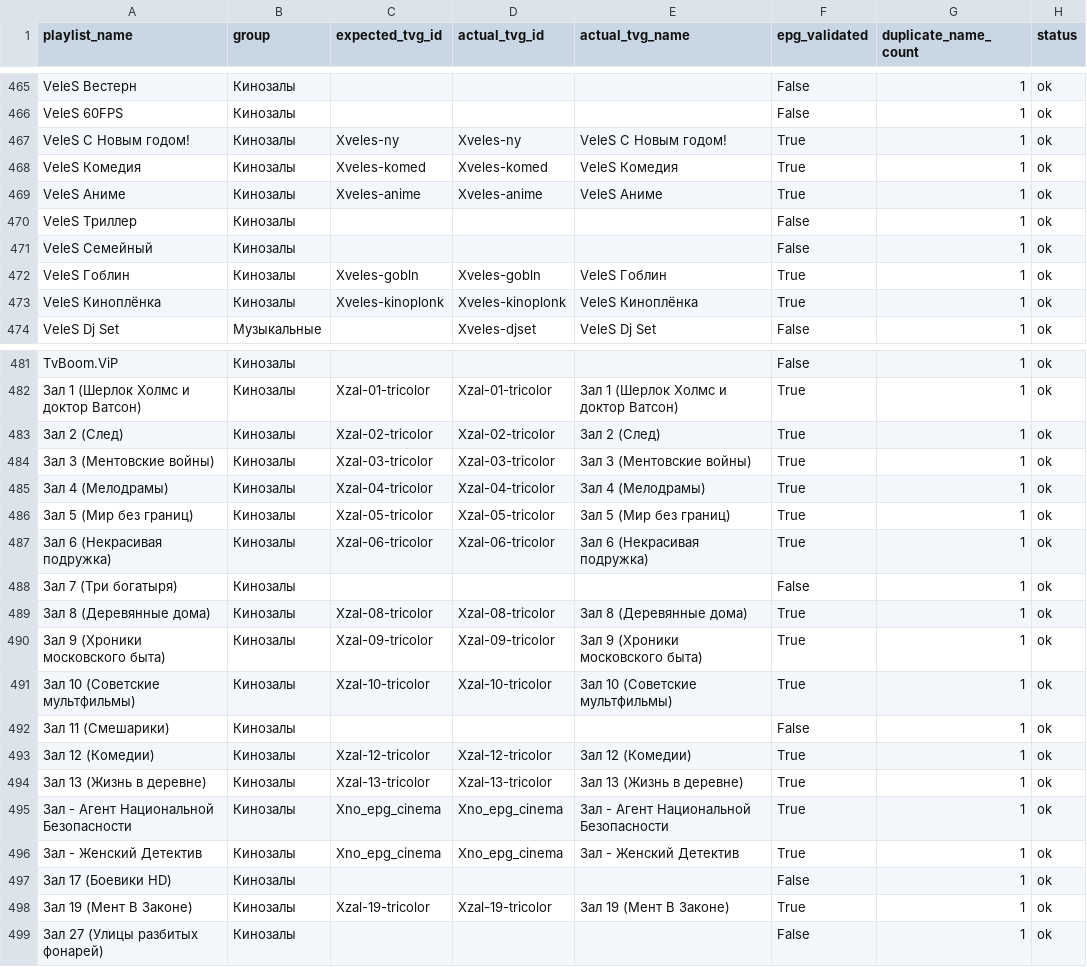
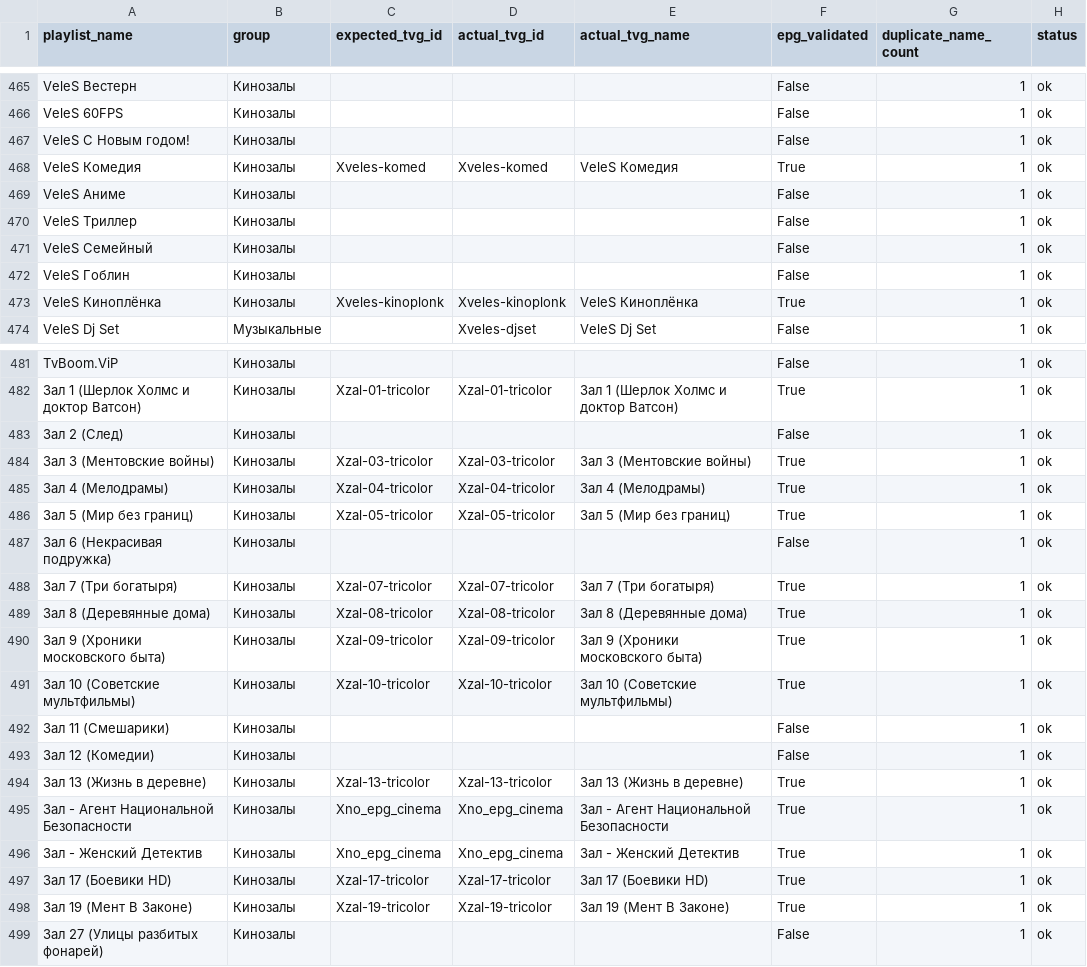
Before and after one commit to peter96son/iptv-epg-builder, a CSV file: output/worker-audit.csv, drawn as a sheet; only a part is shown, gaps mark what is left out; the diff covers the shown part only.

```diff
--- a/output/worker-audit.csv
+++ b/output/worker-audit.csv
@@ -466,8 +466,8 @@ VeleS Вестерн,Кинозалы,,,,False,1,ok
 VeleS 60FPS,Кинозалы,,,,False,1,ok
-VeleS С Новым годом!,Кинозалы,Xveles-ny,Xveles-ny,VeleS С Новым годом!,True,1,ok
+VeleS С Новым годом!,Кинозалы,,,,False,1,ok
 VeleS Комедия,Кинозалы,Xveles-komed,Xveles-komed,VeleS Комедия,True,1,ok
-VeleS Аниме,Кинозалы,Xveles-anime,Xveles-anime,VeleS Аниме,True,1,ok
+VeleS Аниме,Кинозалы,,,,False,1,ok
 VeleS Триллер,Кинозалы,,,,False,1,ok
 VeleS Семейный,Кинозалы,,,,False,1,ok
-VeleS Гоблин,Кинозалы,Xveles-gobln,Xveles-gobln,VeleS Гоблин,True,1,ok
+VeleS Гоблин,Кинозалы,,,,False,1,ok
 VeleS Киноплёнка,Кинозалы,Xveles-kinoplonk,Xveles-kinoplonk,VeleS Киноплёнка,True,1,ok
@@ -482,3 +482,3 @@ TvBoom.ViP,Кинозалы,,,,False,1,ok
 Зал 1 (Шерлок Холмс и доктор Ватсон),Кинозалы,Xzal-01-tricolor,Xzal-01-tricolor,Зал 1 (Шерлок Холмс и доктор Ватсон),True,1,ok
-Зал 2 (След),Кинозалы,Xzal-02-tricolor,Xzal-02-tricolor,Зал 2 (След),True,1,ok
+Зал 2 (След),Кинозалы,,,,False,1,ok
 Зал 3 (Ментовские войны),Кинозалы,Xzal-03-tricolor,Xzal-03-tricolor,Зал 3 (Ментовские войны),True,1,ok
@@ -486,4 +486,4 @@ TvBoom.ViP,Кинозалы,,,,False,1,ok
 Зал 5 (Мир без границ),Кинозалы,Xzal-05-tricolor,Xzal-05-tricolor,Зал 5 (Мир без границ),True,1,ok
-Зал 6 (Некрасивая подружка),Кинозалы,Xzal-06-tricolor,Xzal-06-tricolor,Зал 6 (Некрасивая подружка),True,1,ok
-Зал 7 (Три богатыря),Кинозалы,,,,False,1,ok
+Зал 6 (Некрасивая подружка),Кинозалы,,,,False,1,ok
+Зал 7 (Три богатыря),Кинозалы,Xzal-07-tricolor,Xzal-07-tricolor,Зал 7 (Три богатыря),True,1,ok
 Зал 8 (Деревянные дома),Кинозалы,Xzal-08-tricolor,Xzal-08-tricolor,Зал 8 (Деревянные дома),True,1,ok
@@ -492,3 +492,3 @@ TvBoom.ViP,Кинозалы,,,,False,1,ok
 Зал 11 (Смешарики),Кинозалы,,,,False,1,ok
-Зал 12 (Комедии),Кинозалы,Xzal-12-tricolor,Xzal-12-tricolor,Зал 12 (Комедии),True,1,ok
+Зал 12 (Комедии),Кинозалы,,,,False,1,ok
 Зал 13 (Жизнь в деревне),Кинозалы,Xzal-13-tricolor,Xzal-13-tricolor,Зал 13 (Жизнь в деревне),True,1,ok
@@ -496,3 +496,3 @@ TvBoom.ViP,Кинозалы,,,,False,1,ok
 Зал - Женский Детектив,Кинозалы,Xno_epg_cinema,Xno_epg_cinema,Зал - Женский Детектив,True,1,ok
-Зал 17 (Боевики HD),Кинозалы,,,,False,1,ok
+Зал 17 (Боевики HD),Кинозалы,Xzal-17-tricolor,Xzal-17-tricolor,Зал 17 (Боевики HD),True,1,ok
 Зал 19 (Мент В Законе),Кинозалы,Xzal-19-tricolor,Xzal-19-tricolor,Зал 19 (Мент В Законе),True,1,ok
```
Also changed, not shown: 121 edited cells elsewhere in this file, 2 other files.
